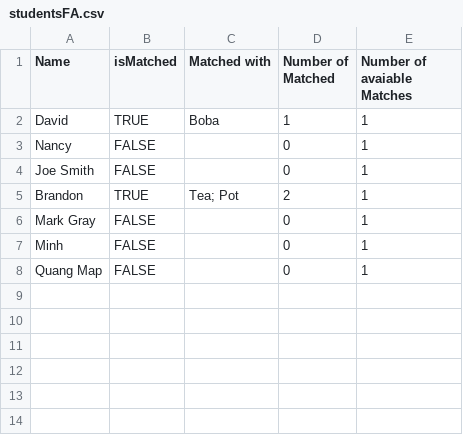
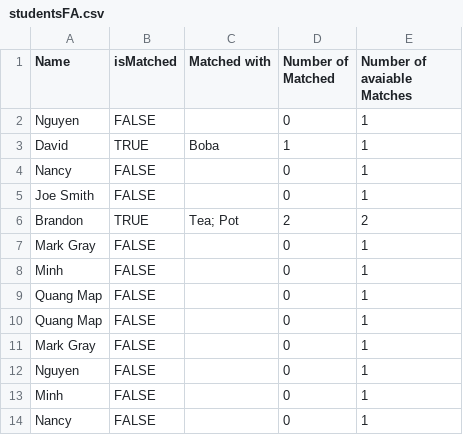
Before and after one commit to minhhoangtcu/Match, a CSV file: data/studentsFA.csv, drawn as a sheet.

```diff
--- a/data/studentsFA.csv
+++ b/data/studentsFA.csv
@@ -1,2 +1,3 @@
 Name,isMatched,Matched with,Number of Matched,Number of avaiable Matches
+Nguyen,FALSE,,0,1
 David,TRUE,Boba,1,1
@@ -4,3 +5,3 @@ Nancy,FALSE,,0,1
 Joe Smith,FALSE,,0,1
-Brandon ,TRUE,Tea; Pot,2,1
+Brandon ,TRUE,Tea; Pot,2,2
 Mark Gray,FALSE,,0,1
@@ -8 +9,6 @@ Minh,FALSE,,0,1
 Quang Map,FALSE,,0,1
+Quang Map,FALSE,,0,1
+Mark Gray,FALSE,,0,1
+Nguyen,FALSE,,0,1
+Minh,FALSE,,0,1
+Nancy,FALSE,,0,1
```
Also changed, not shown: data/data.csv, 3 other files.
